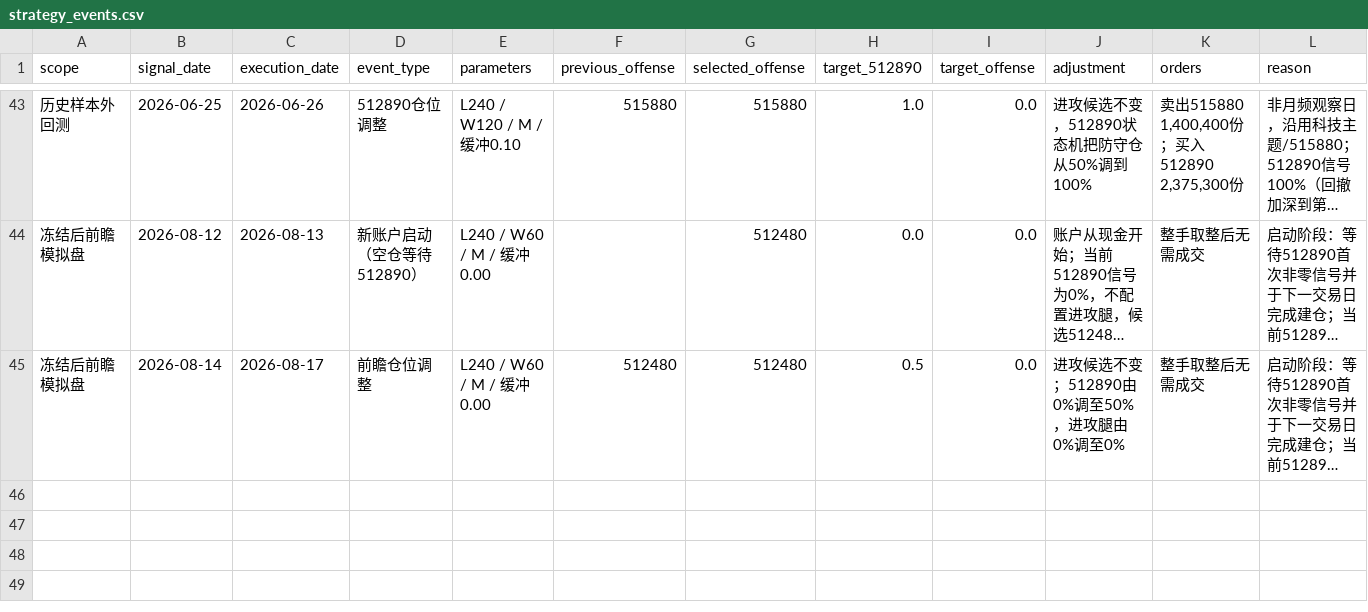
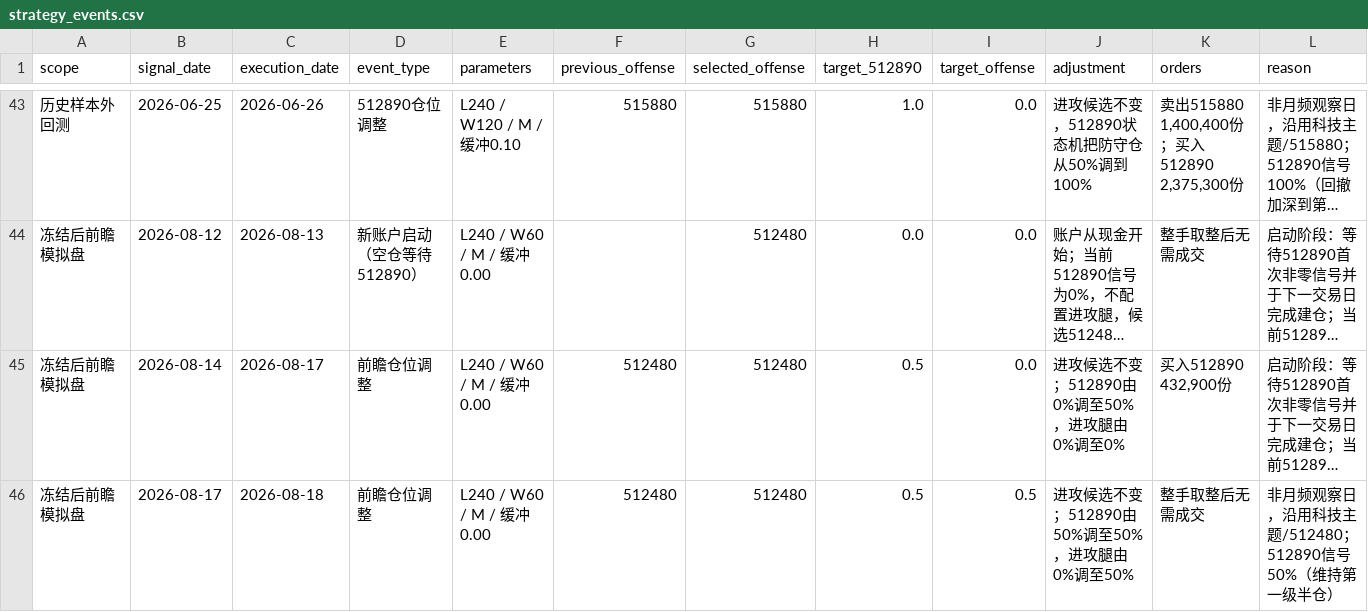
Before and after one commit to MCWang721/lowvol-inverse-offense, a CSV file: strategy_events.csv, drawn as a sheet; only a part is shown, gaps mark what is left out; long unchanged cells end in …; the diff names each change by its address in the sheet, - before the commit and + after, or states it on an @@ line.

```diff
--- a/strategy_events.csv
+++ b/strategy_events.csv
-K45 (orders): 整手取整后无需成交
+K45 (orders): 买入512890 432,900份
+row 46: 冻结后前瞻模拟盘 | 2026-08-17 | 2026-08-18 | 前瞻仓位调整 | L240 / W60 / M / 缓冲0.00 | 512480 | 512480 | 0.5 | 0.5 | 进攻候选不变；512890由50%调至50%，进攻腿由0%调至50% | 整手取整后无需成交 | 非月频观察日，沿用科技主题/512480；512890信号50%（维持第一级半仓）
```
Also changed, not shown: paper_history.csv, parameter_history.csv, 4 other files.
